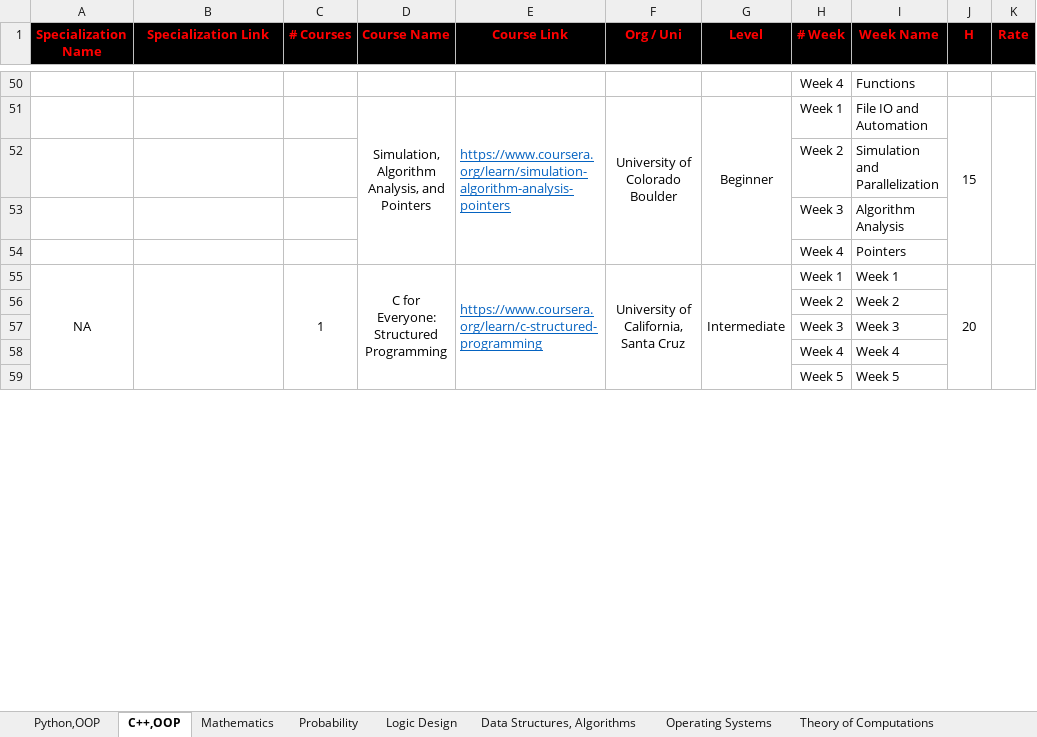
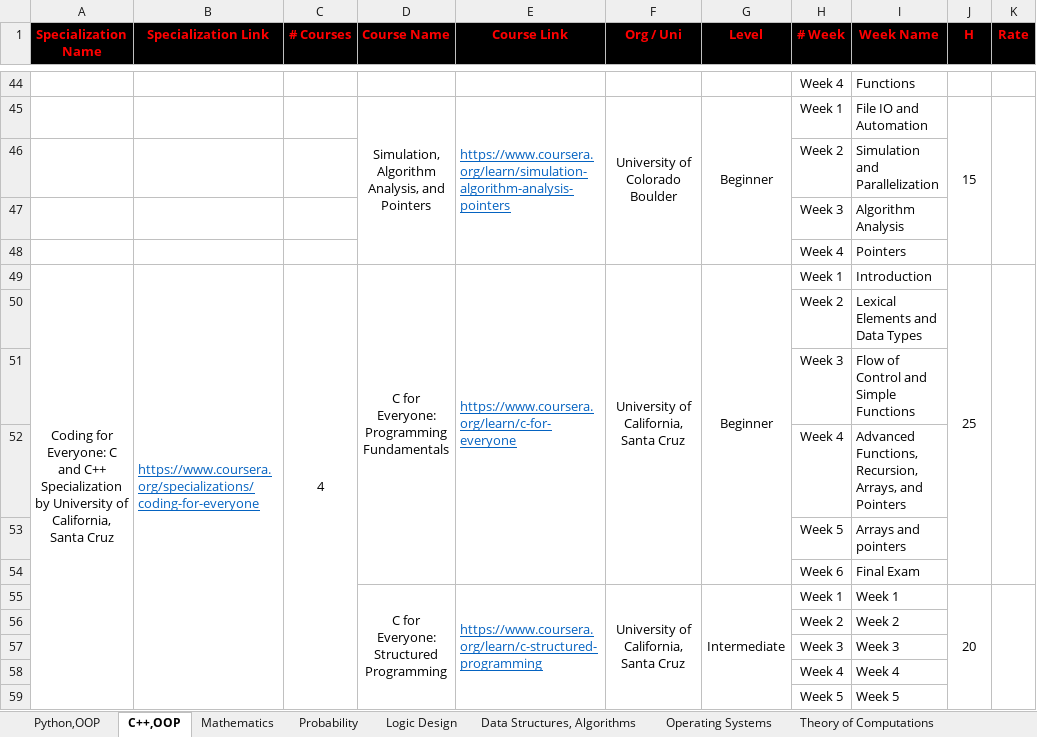
Before and after one commit to cs-MohamedAyman/eLearning-Platforms, an Excel workbook: Computer-Science-Specializations/Computer-Science-Specializations.xlsx, sheet C++,OOP, drawn as a sheet; only a part is shown, gaps mark what is left out; values as stored, in another font and other column widths than the file's, no borders; removed rows and columns are numbered as before the commit, all else as after; the diff covers the shown part only; the diff names each change by its address in the sheet, - before the commit and + after, or states it on an @@ line.

Commit message:
version 2021

```diff
--- a/Computer-Science-Specializations/Computer-Science-Specializations.xlsx (sheet C++,OOP)
+++ b/Computer-Science-Specializations/Computer-Science-Specializations.xlsx (sheet C++,OOP)
+row 49: Coding for Everyone: C and C++ Specialization by University of California, Santa Cruz | https://www.coursera.org/specializations/coding-for-everyone | 4 | C for Everyone: Programming Fundamentals | https://www.coursera.org/learn/c-for-everyone | University of California, Santa Cruz | Beginner | Week 1 | Introduction | 25
@@ row 34 moved to row 50: Week 2 @@
@@ row 35 moved to row 51: Week 3 @@
@@ row 36 moved to row 52: Week 4 @@
@@ row 37 moved to row 53: Week 5 @@
@@ row 38 moved to row 54: Week 6 @@
-A55 (Specialization Name): NA
+A55 (Specialization Name): (empty)
-A55:A60 merged
-B55:B60 merged
-C55 (# Courses): 1
+C55 (# Courses): (empty)
-C55:C60 merged
```
Also changed, not shown: 1 removed row, 4 edited cells and merged cells elsewhere in this sheet.
